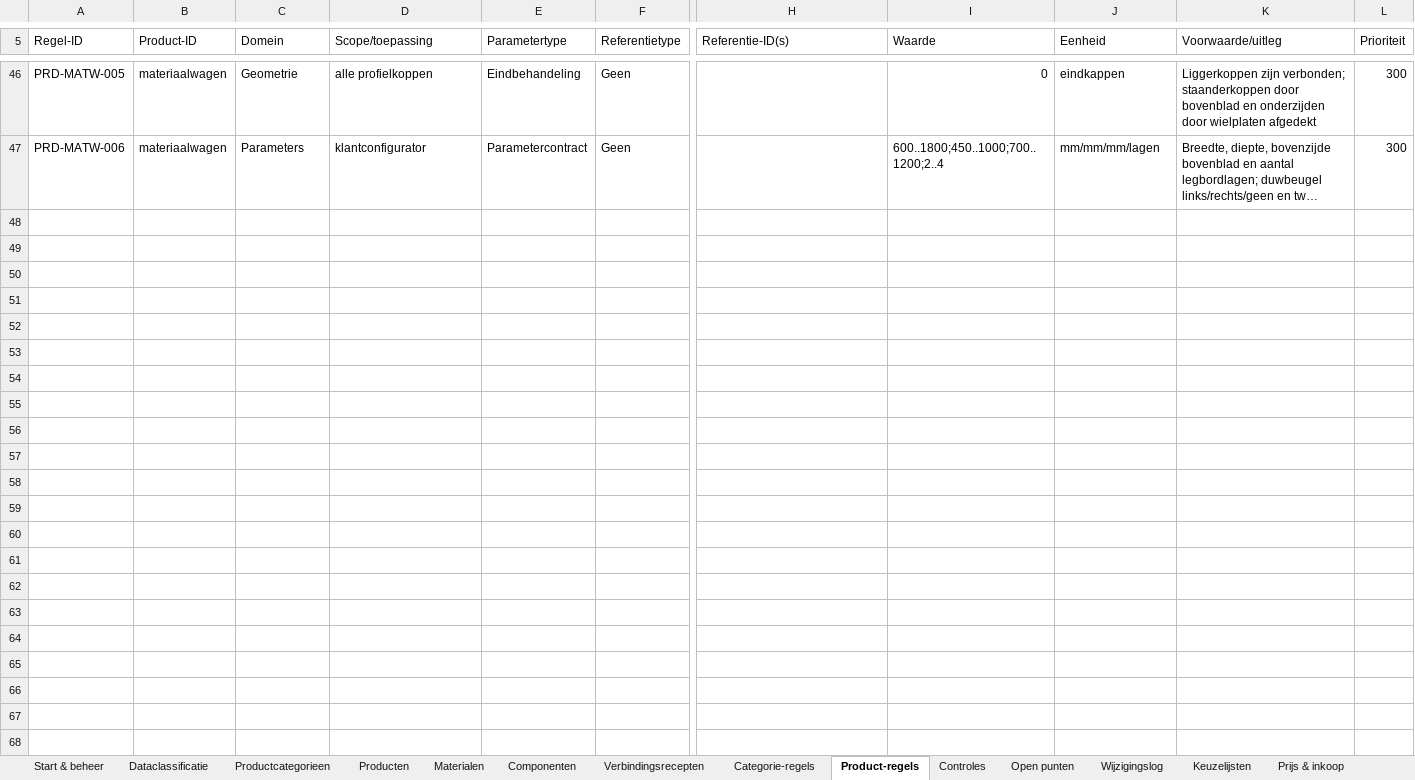
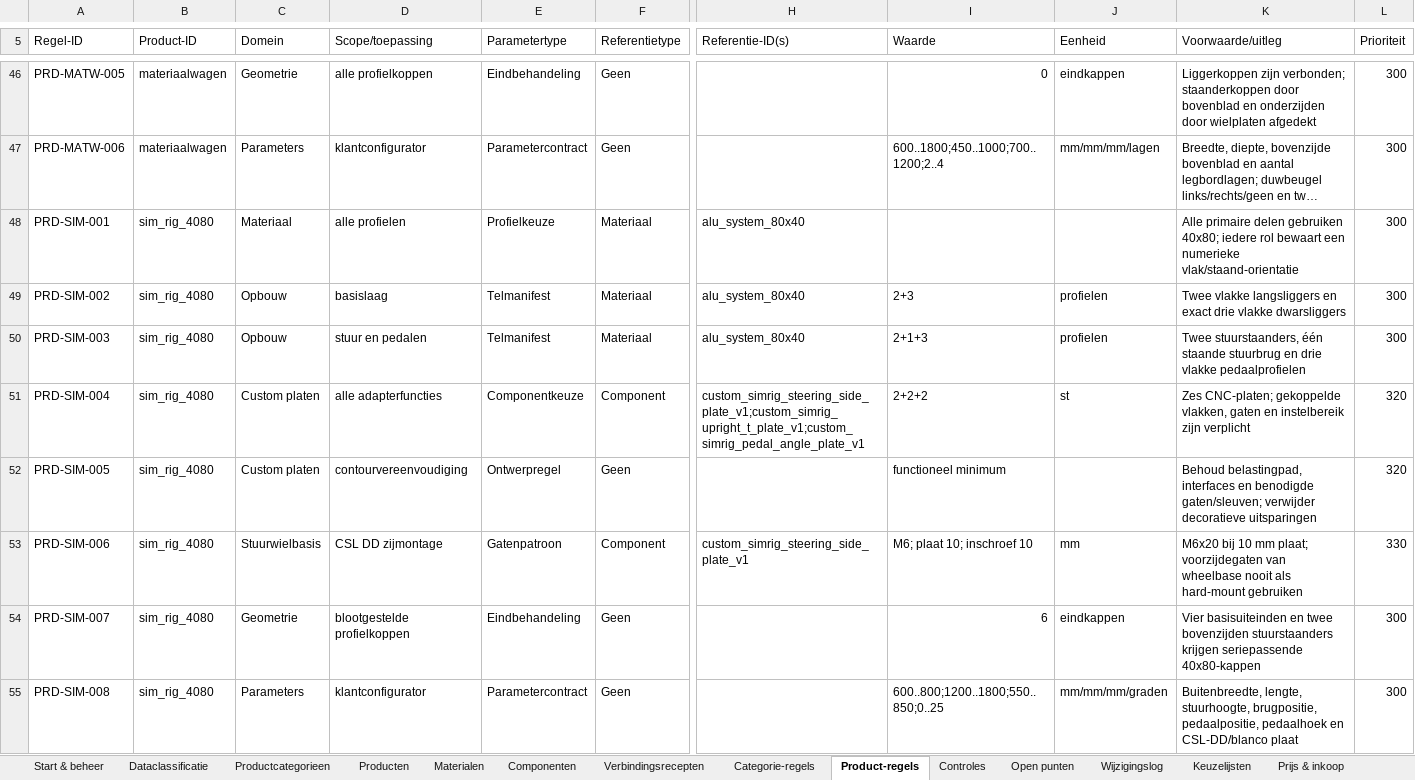
Before and after one commit to daanlangelaan/SWwerkplaatsapp, an Excel workbook: config/product-master-data.xlsx, sheet Product-regels, drawn as a sheet; only a part is shown, gaps mark what is left out; long unchanged cells end in …; values as stored, in another font and other column widths than the file's, no borders; conditional formats and table styles not drawn; rows hold the shown columns only; the diff names each change by its address in the sheet, - before the commit and + after, or states it on an @@ line.

```diff
--- a/config/product-master-data.xlsx (sheet Product-regels)
+++ b/config/product-master-data.xlsx (sheet Product-regels)
+row 48: PRD-SIM-001 | sim_rig_4080 | Materiaal | alle profielen | Profielkeuze | Materiaal | alu_system_80x40 |  |  | Alle primaire delen gebruiken 40x80; iedere rol bewaart een numerieke vlak/staand-orientatie | 300
+row 49: PRD-SIM-002 | sim_rig_4080 | Opbouw | basislaag | Telmanifest | Materiaal | alu_system_80x40 | 2+3 | profielen | Twee vlakke langsliggers en exact drie vlakke dwarsliggers | 300
+row 50: PRD-SIM-003 | sim_rig_4080 | Opbouw | stuur en pedalen | Telmanifest | Materiaal | alu_system_80x40 | 2+1+3 | profielen | Twee stuurstaanders, één staande stuurbrug en drie vlakke pedaalprofielen | 300
+row 51: PRD-SIM-004 | sim_rig_4080 | Custom platen | alle adapterfuncties | Componentkeuze | Component | custom_simrig_steering_side_plate_v1;custom_simrig_upright_t_plate_v1;custom_simrig_pedal_angle_plate_v1 | 2+2+2 | st | Zes CNC-platen; gekoppelde vlakken, gaten en instelbereik zijn verplicht | 320
+row 52: PRD-SIM-005 | sim_rig_4080 | Custom platen | contourvereenvoudiging | Ontwerpregel | Geen |  | functioneel minimum |  | Behoud belastingpad, interfaces en benodigde gaten/sleuven; verwijder decoratieve uitsparingen | 320
+row 53: PRD-SIM-006 | sim_rig_4080 | Stuurwielbasis | CSL DD zijmontage | Gatenpatroon | Component | custom_simrig_steering_side_plate_v1 | M6; plaat 10; inschroef 10 | mm | M6x20 bij 10 mm plaat; voorzijdegaten van wheelbase nooit als hard-mount gebruiken | 330
+row 54: PRD-SIM-007 | sim_rig_4080 | Geometrie | blootgestelde profielkoppen | Eindbehandeling | Geen |  | 6 | eindkappen | Vier basisuiteinden en twee bovenzijden stuurstaanders krijgen seriepassende 40x80-kappen | 300
+row 55: PRD-SIM-008 | sim_rig_4080 | Parameters | klantconfigurator | Parametercontract | Geen |  | 600..800;1200..1800;550..850;0..25 | mm/mm/mm/graden | Buitenbreedte, lengte, stuurhoogte, brugpositie, pedaalpositie, pedaalhoek en CSL-DD/blanco plaat | 300
```
Also changed, not shown: sheet Controles, sheet Componenten, sheet Producten, sheet Prijs & inkoop, sheet Materialen, sheet Wijzigingslog, 1 more sheet, charts or pictures, 22 other files.
